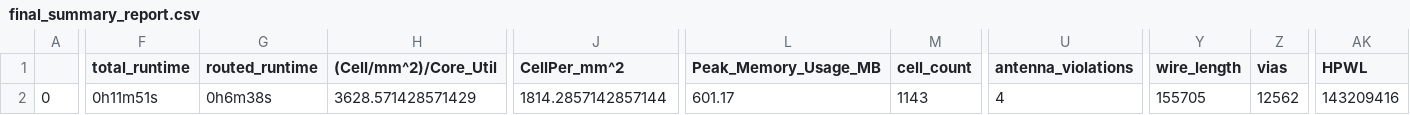
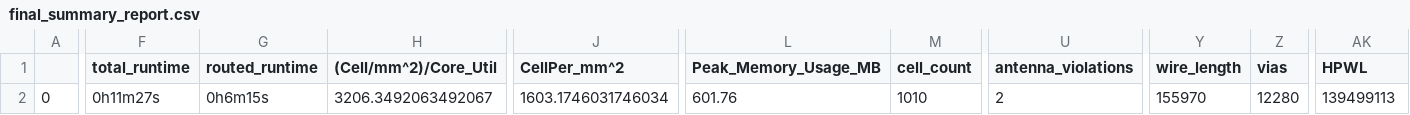
Before and after one commit to ogssensor/SAR_ADC, a CSV file: signoff/vco_adc_wrapper/final_summary_report.csv, drawn as a sheet; only a part is shown, gaps mark what is left out; the diff covers the shown part only; the diff names each change by its address in the sheet, - before the commit and + after, or states it on an @@ line.

```diff
--- a/signoff/vco_adc_wrapper/final_summary_report.csv
+++ b/signoff/vco_adc_wrapper/final_summary_report.csv
-F2 (total_runtime): 0h11m51s
+F2 (total_runtime): 0h11m27s
-G2 (routed_runtime): 0h6m38s
+G2 (routed_runtime): 0h6m15s
-H2 ((Cell/mm^2)/Core_Util): 3628.571428571429
+H2 ((Cell/mm^2)/Core_Util): 3206.3492063492067
-J2 (CellPer_mm^2): 1814.2857142857144
+J2 (CellPer_mm^2): 1603.1746031746034
-L2 (Peak_Memory_Usage_MB): 601.17
+L2 (Peak_Memory_Usage_MB): 601.76
-M2 (cell_count): 1143
+M2 (cell_count): 1010
-U2 (antenna_violations): 4
+U2 (antenna_violations): 2
-Y2 (wire_length): 155705
+Y2 (wire_length): 155970
-Z2 (vias): 12562
+Z2 (vias): 12280
-AK2 (HPWL): 143209416
+AK2 (HPWL): 139499113
```
Also changed, not shown: 14 edited cells elsewhere in this file, signoff/user_project_wrapper/final_summary_report.csv, 14 other files.
